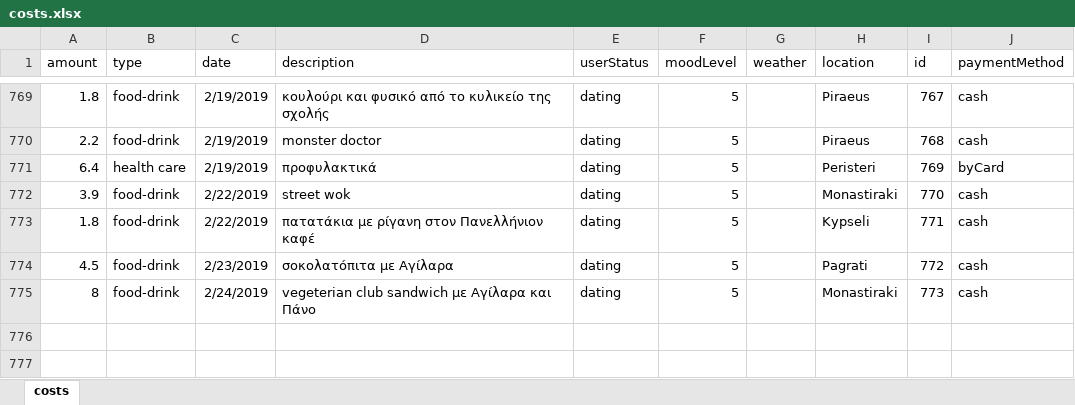
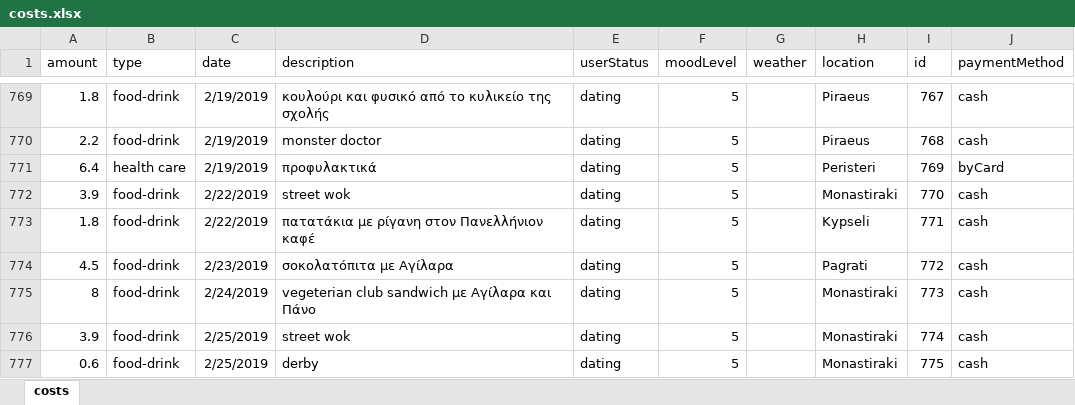
Before and after one commit to Stamanos/Financial-Organization, an Excel workbook: DataBase/costs.xlsx, sheet costs, drawn as a sheet; only a part is shown, gaps mark what is left out; values as stored, in another font and other column widths than the file's, no borders; table styles not drawn; the diff names each change by its address in the sheet, - before the commit and + after, or states it on an @@ line.

Commit message:
update costs

```diff
--- a/DataBase/costs.xlsx (sheet costs)
+++ b/DataBase/costs.xlsx (sheet costs)
+row 776: 3.9 | food-drink | 2/25/2019 | street wok | dating | 5 |  | Monastiraki | 774 | cash
+row 777: 0.6 | food-drink | 2/25/2019 | derby | dating | 5 |  | Monastiraki | 775 | cash
```
